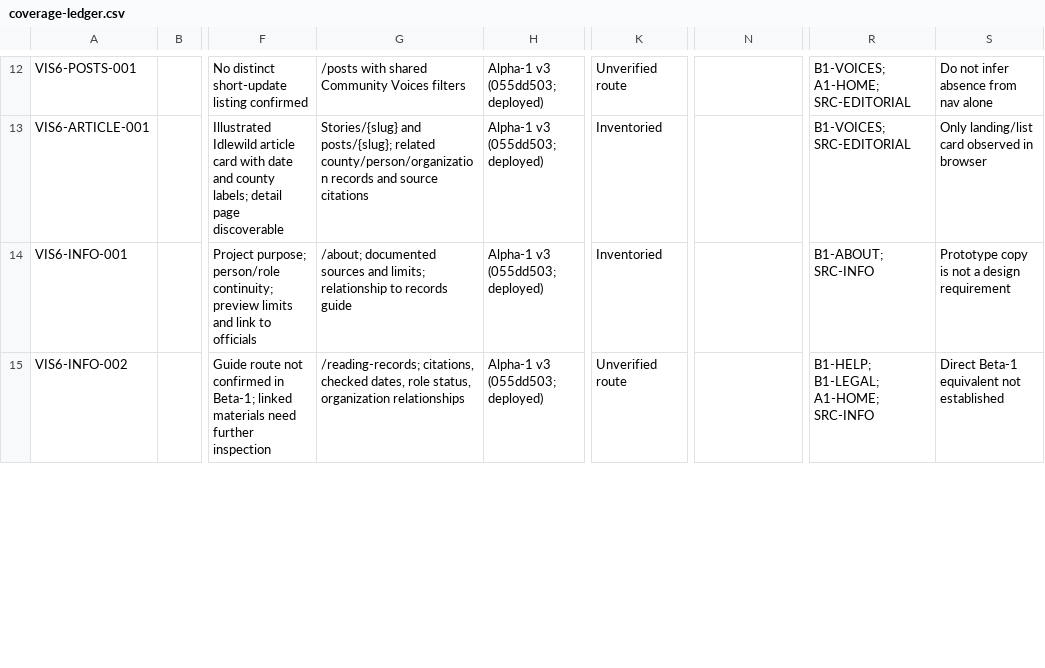
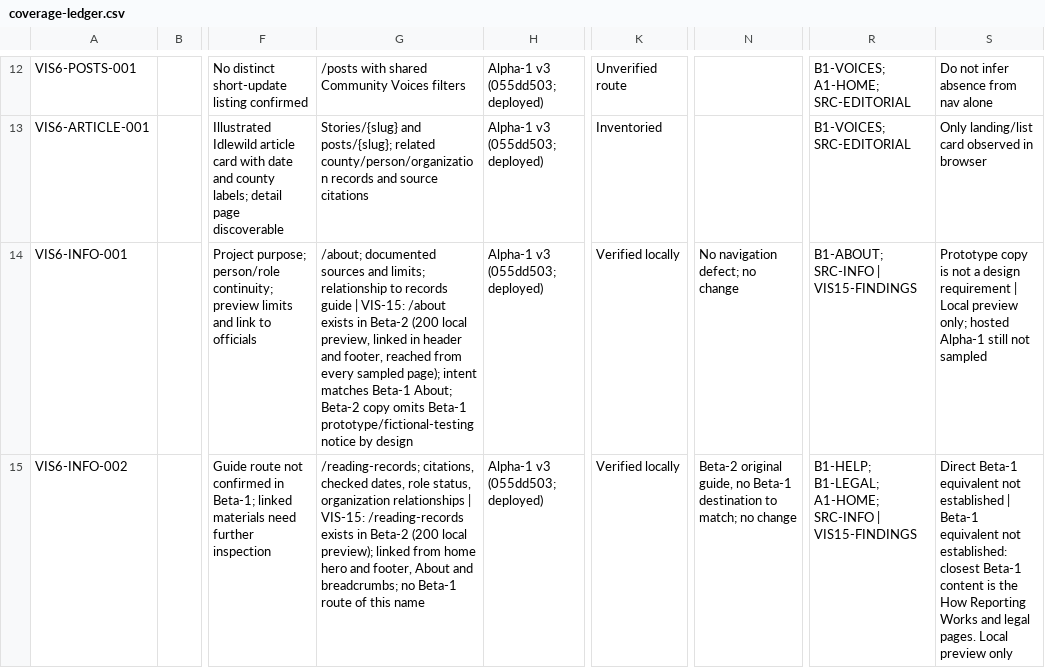
Before and after one commit to w4tchdogs/colorado-watchdog-beta2, a CSV file: docs/coordination/visual-audit/coverage-ledger.csv, drawn as a sheet; only a part is shown, gaps mark what is left out; the diff covers the shown part only; the diff names each change by its address in the sheet, - before the commit and + after, or states it on an @@ line.

```diff
--- a/docs/coordination/visual-audit/coverage-ledger.csv
+++ b/docs/coordination/visual-audit/coverage-ledger.csv
-G14: …records guide
+G14: …records guide | VIS-15: /about exists in Beta-2 (200 local preview, linked in header and footer, reached from every sampled page); intent matches Beta-1 About; Beta-2 copy omits Beta-1 prototype/fictional-testing notice by design
-K14: Inventoried
+K14: Verified locally
-N14: (empty)
+N14: No navigation defect; no change
-R14: B1-ABOUT; SRC-INFO
+R14: B1-ABOUT; SRC-INFO | VIS15-FINDINGS
-S14: …design requirement
+S14: …design requirement | Local preview only; hosted Alpha-1 still not sampled
-G15: …organization relationships
+G15: …organization relationships | VIS-15: /reading-records exists in Beta-2 (200 local preview); linked from home hero and footer, About and breadcrumbs; no Beta-1 route of this name
-K15: Unverified route
+K15: Verified locally
-N15: (empty)
+N15: Beta-2 original guide, no Beta-1 destination to match; no change
-R15: B1-HELP; B1-LEGAL; A1-HOME; SRC-INFO
+R15: B1-HELP; B1-LEGAL; A1-HOME; SRC-INFO | VIS15-FINDINGS
-S15: …not established
+S15: …not established | Beta-1 equivalent not established: closest Beta-1 content is the How Reporting Works and legal pages. Local preview only
```
Also changed, not shown: 20 edited cells elsewhere in this file, 2 other files.
